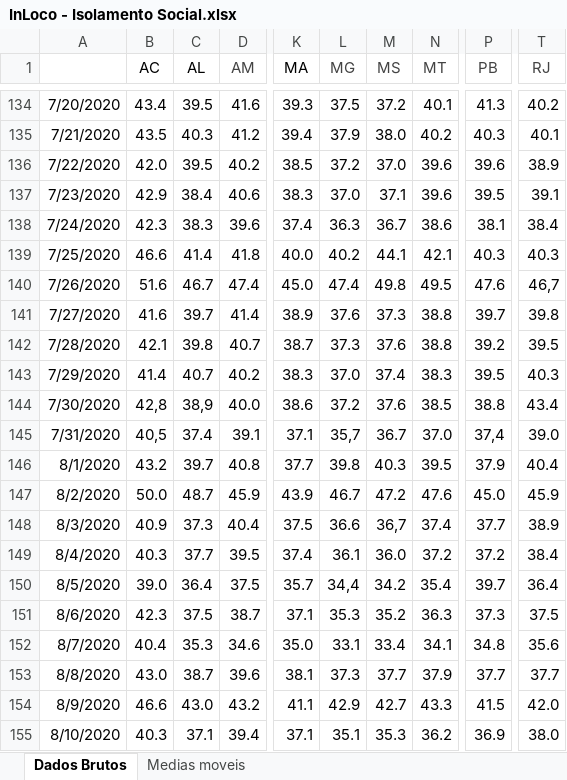
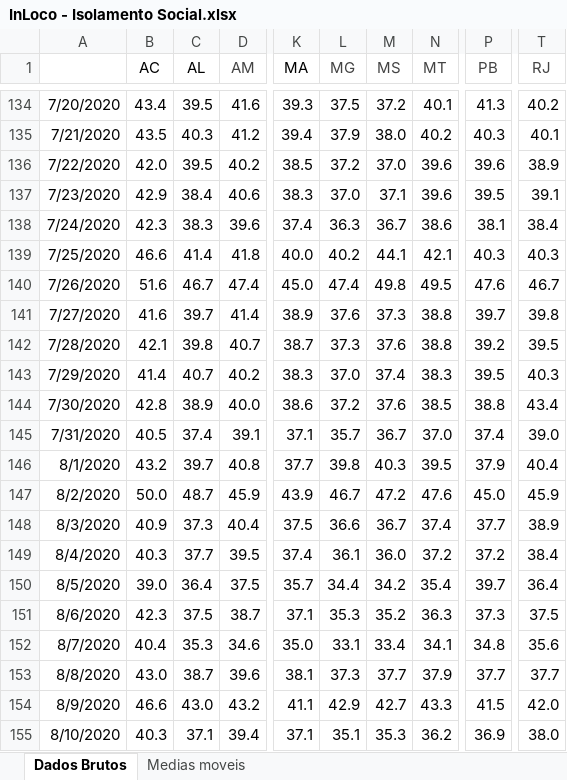
Before and after one commit to medidas-covidbr-iptsp/BI, an Excel workbook: InLoco - Isolamento Social.xlsx, sheet Dados Brutos, drawn as a sheet; only a part is shown, gaps mark what is left out; values as stored, in another font and other column widths than the file's, no borders; the diff names each change by its address in the sheet, - before the commit and + after, or states it on an @@ line.

```diff
--- a/InLoco - Isolamento Social.xlsx (sheet Dados Brutos)
+++ b/InLoco - Isolamento Social.xlsx (sheet Dados Brutos)
-T140 (RJ): 46,7
+T140 (RJ): 46.7
-B144 (AC): 42,8
+B144 (AC): 42.8
-C144 (AL): 38,9
+C144 (AL): 38.9
-B145 (AC): 40,5
+B145 (AC): 40.5
-L145 (MG): 35,7
+L145 (MG): 35.7
-P145 (PB): 37,4
+P145 (PB): 37.4
-M148 (MS): 36,7
+M148 (MS): 36.7
-L150 (MG): 34,4
+L150 (MG): 34.4
```
Also changed, not shown: sheet Medias moveis.
